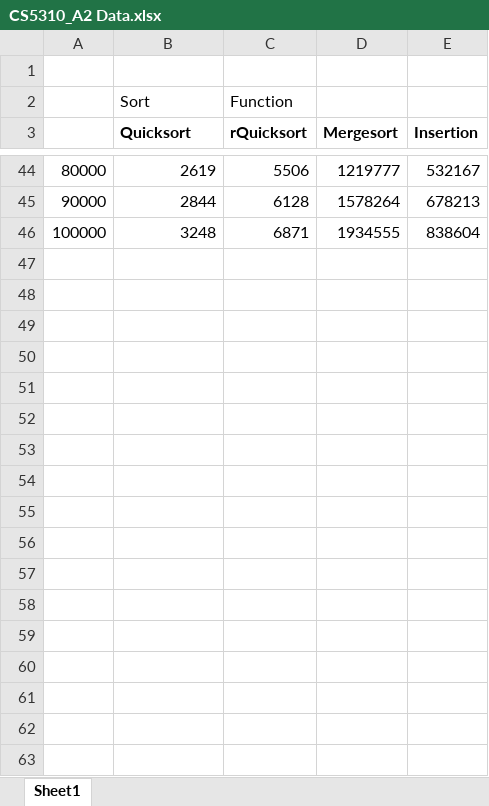
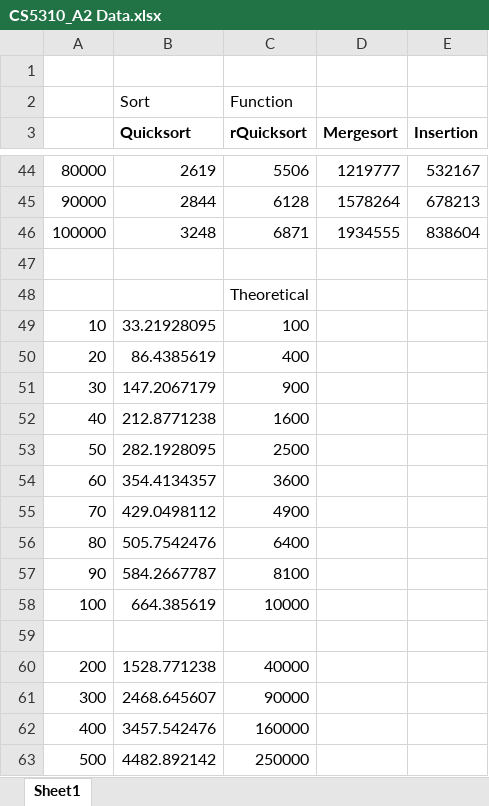
Before and after one commit to jkubath/Algorithms, an Excel workbook: JonahKubath_CS5310_A2_project/CS5310_A2 Data.xlsx, sheet Sheet1, drawn as a sheet; only a part is shown, gaps mark what is left out; values as stored, in another font and other column widths than the file's, no borders; charts and pictures not drawn; the diff covers the shown part only; the diff names each change by its address in the sheet, - before the commit and + after, or states it on an @@ line.

```diff
--- a/JonahKubath_CS5310_A2_project/CS5310_A2 Data.xlsx (sheet Sheet1)
+++ b/JonahKubath_CS5310_A2_project/CS5310_A2 Data.xlsx (sheet Sheet1)
+row 47: (empty)
+row 48:  |  | Theoretical
+row 49: 10 | 33.21928095 | 100
+row 50: 20 | 86.4385619 | 400
+row 51: 30 | 147.2067179 | 900
+row 52: 40 | 212.8771238 | 1600
+row 53: 50 | 282.1928095 | 2500
+row 54: 60 | 354.4134357 | 3600
+row 55: 70 | 429.0498112 | 4900
+row 56: 80 | 505.7542476 | 6400
+row 57: 90 | 584.2667787 | 8100
+row 58: 100 | 664.385619 | 10000
+row 59: (empty)
+row 60: 200 | 1528.771238 | 40000
+row 61: 300 | 2468.645607 | 90000
+row 62: 400 | 3457.542476 | 160000
+row 63: 500 | 4482.892142 | 250000
```
Also changed, not shown: 27 added rows elsewhere in this sheet, charts or pictures, 39 other files.
